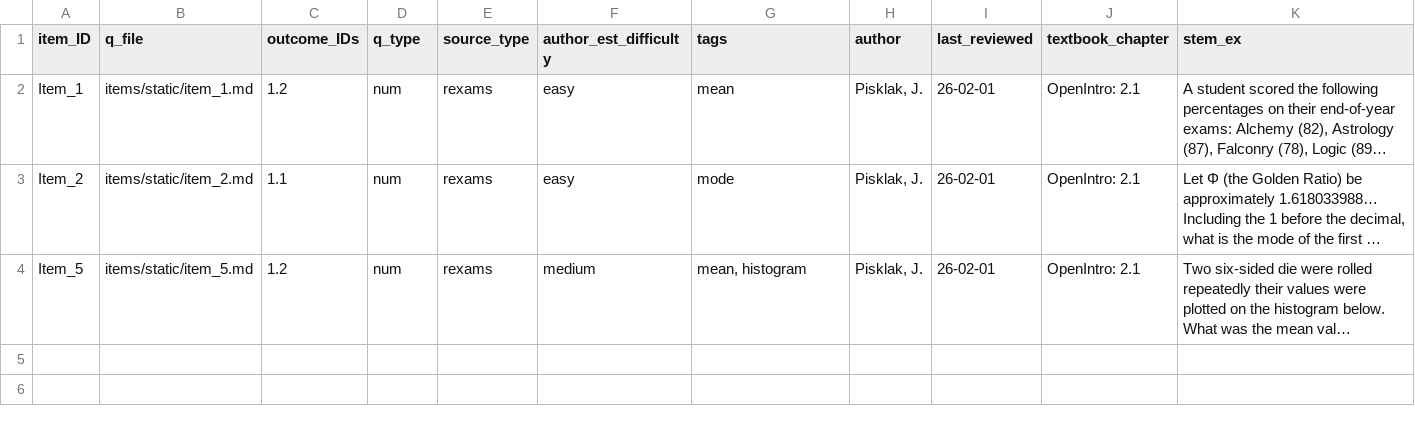
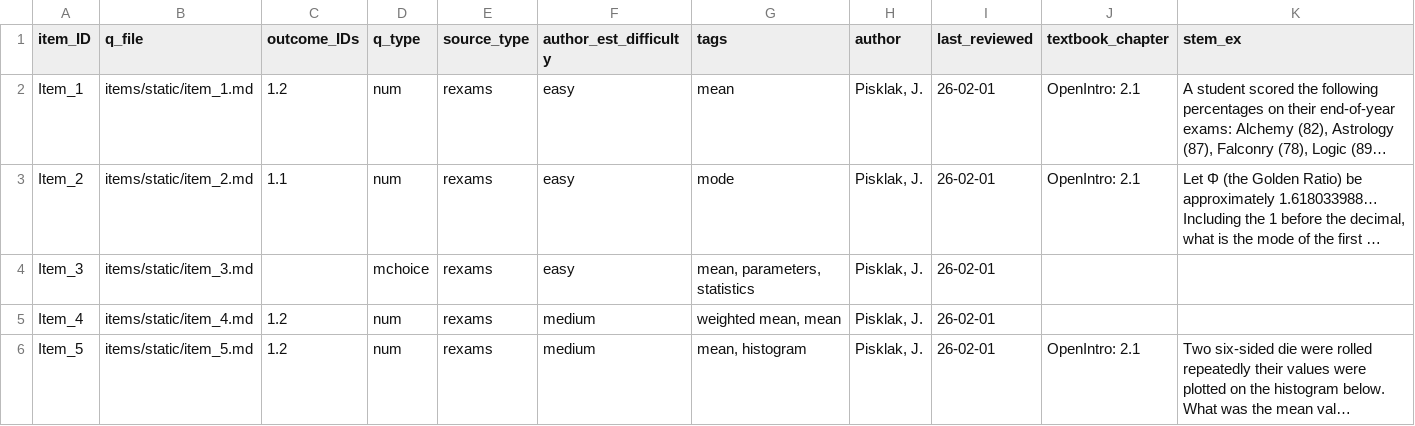
Before and after one commit to jpisklak/course_db_example, a CSV file: data/items.csv, drawn as a sheet; long unchanged cells end in …; the diff names each change by its address in the sheet, - before the commit and + after, or states it on an @@ line.

```diff
--- a/data/items.csv
+++ b/data/items.csv
+row 4: Item_3 | items/static/item_3.md |  | mchoice | rexams | easy | mean, parameters, statistics | Pisklak, J. | 26-02-01
+row 5: Item_4 | items/static/item_4.md | 1.2 | num | rexams | medium | weighted mean, mean | Pisklak, J. | 26-02-01
```
Also changed, not shown: data/stems.csv, 46 other files.
